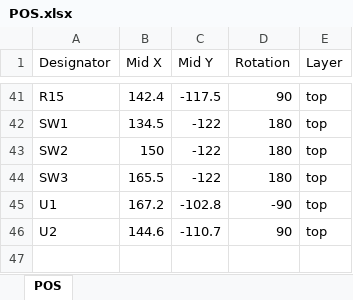
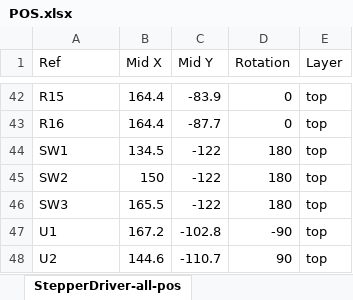
Before and after one commit to DavidMolTor/StepperDriver, an Excel workbook: Build/POS.xlsx, sheet StepperDriver-all-pos, drawn as a sheet; only a part is shown, gaps mark what is left out; values as stored, in another font and other column widths than the file's, no borders; addresses are those after the commit; the diff covers the shown part only; the diff names each change by its address in the sheet, - before the commit and + after, or states it on an @@ line.

Commit message:
Driver update
Moved to the better TMC2209 stepper motor driver.
Added a status LED for the voltage regulator.
Updated the output files.

```diff
--- a/Build/POS.xlsx (sheet StepperDriver-all-pos)
+++ b/Build/POS.xlsx (sheet StepperDriver-all-pos)
-sheet tab: POS
+sheet tab: StepperDriver-all-pos
-A1: Designator
+A1: Ref
-B42 (Mid X): 142.4
+B42 (Mid X): 164.4
-C42 (Mid Y): -117.5
+C42 (Mid Y): -83.9
-D42 (Rotation): 90
+D42 (Rotation): 0
+row 43: R16 | 164.4 | -87.7 | 0 | top
```
Also changed, not shown: 1 added row and 30 edited cells elsewhere in this sheet, Build/BOM.xlsx, 11 other files.
